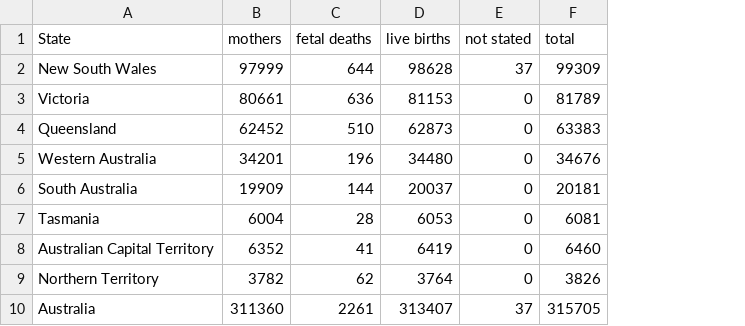
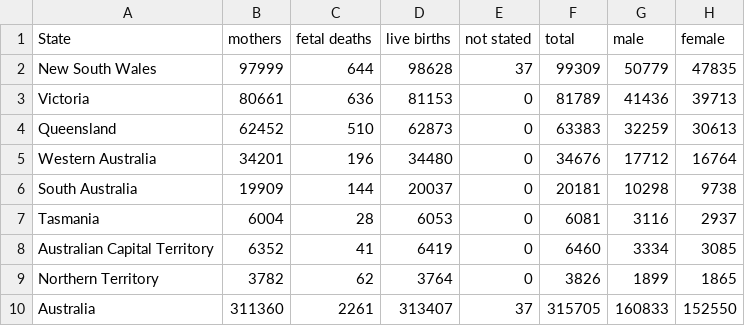
Before and after one commit to arvinloh/FIT3179_A2, a CSV file: data/data.csv, drawn as a sheet; the diff names each change by its address in the sheet, - before the commit and + after, or states it on an @@ line.

Commit message:
Update data.csv

```diff
--- a/data/data.csv
+++ b/data/data.csv
+column G (male), rows 2-10: 50779 | 41436 | 32259 | 17712 | 10298 | 3116 | 3334 | 1899 | 160833
+column H (female), rows 2-10: 47835 | 39713 | 30613 | 16764 | 9738 | 2937 | 3085 | 1865 | 152550
```
